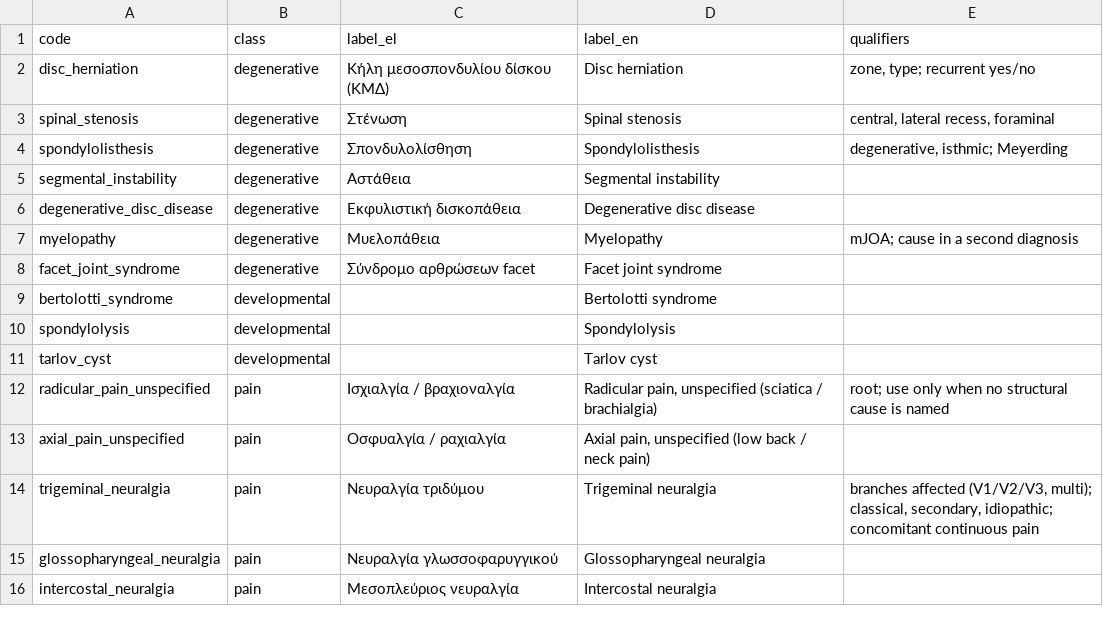
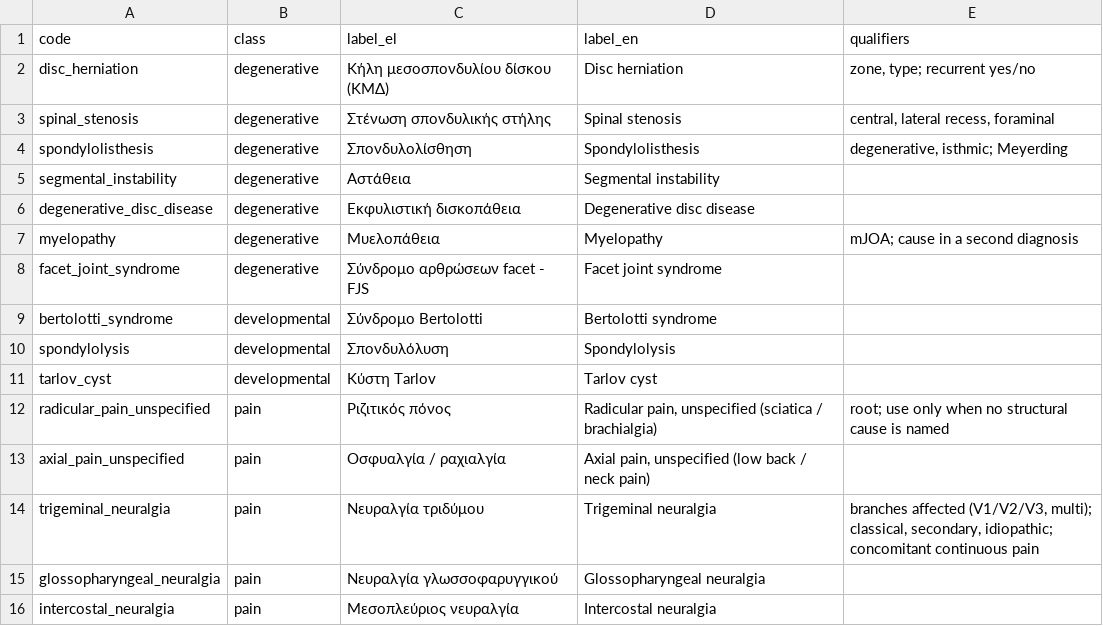
Before and after one commit to evrokas/neurolog, a CSV file: vocab/diagnoses.csv, drawn as a sheet; only a part is shown; the diff covers the shown part only.

```diff
--- a/vocab/diagnoses.csv
+++ b/vocab/diagnoses.csv
@@ -2,3 +2,3 @@ code,class,label_el,label_en,qualifiers
 disc_herniation,degenerative,Κήλη μεσοσπονδυλίου δίσκου (ΚΜΔ),Disc herniation,"zone, type; recurrent yes/no"
-spinal_stenosis,degenerative,Στένωση,Spinal stenosis,"central, lateral recess, foraminal"
+spinal_stenosis,degenerative,Στένωση σπονδυλικής στήλης,Spinal stenosis,"central, lateral recess, foraminal"
 spondylolisthesis,degenerative,Σπονδυλολίσθηση,Spondylolisthesis,"degenerative, isthmic; Meyerding"
@@ -7,7 +7,7 @@ degenerative_disc_disease,degenerative,Εκφυλιστική δισκοπάθε
 myelopathy,degenerative,Μυελοπάθεια,Myelopathy,mJOA; cause in a second diagnosis
-facet_joint_syndrome,degenerative,Σύνδρομο αρθρώσεων facet,Facet joint syndrome,
-bertolotti_syndrome,developmental,,Bertolotti syndrome,
-spondylolysis,developmental,,Spondylolysis,
-tarlov_cyst,developmental,,Tarlov cyst,
-radicular_pain_unspecified,pain,Ισχιαλγία / βραχιοναλγία,"Radicular pain, unspecified (sciatica / brachialgia)",root; use only when no structural cause is named
+facet_joint_syndrome,degenerative,Σύνδρομο αρθρώσεων facet - FJS,Facet joint syndrome,
+bertolotti_syndrome,developmental,Σύνδρομο Bertolotti,Bertolotti syndrome,
+spondylolysis,developmental,Σπονδυλόλυση,Spondylolysis,
+tarlov_cyst,developmental,Κύστη Tarlov,Tarlov cyst,
+radicular_pain_unspecified,pain,Ριζιτικός πόνος,"Radicular pain, unspecified (sciatica / brachialgia)",root; use only when no structural cause is named
 axial_pain_unspecified,pain,Οσφυαλγία / ραχιαλγία,"Axial pain, unspecified (low back / neck pain)",
```
Also changed, not shown: 17 edited cells elsewhere in this file, vocab/procedures.csv, 2 other files.
